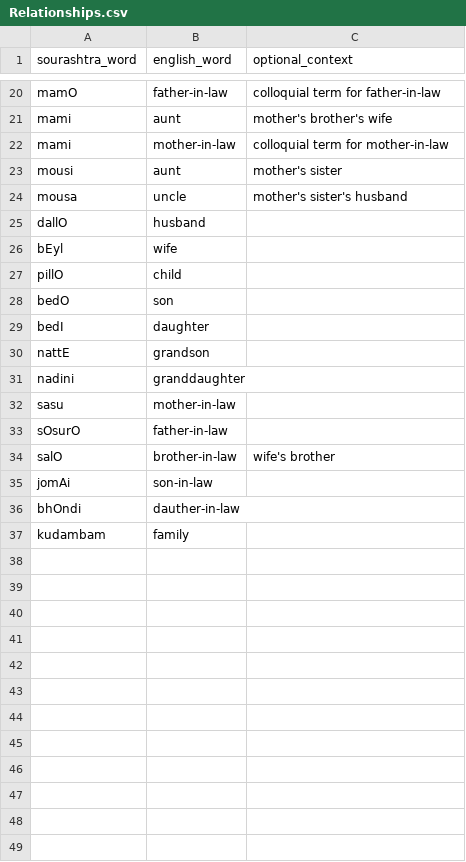
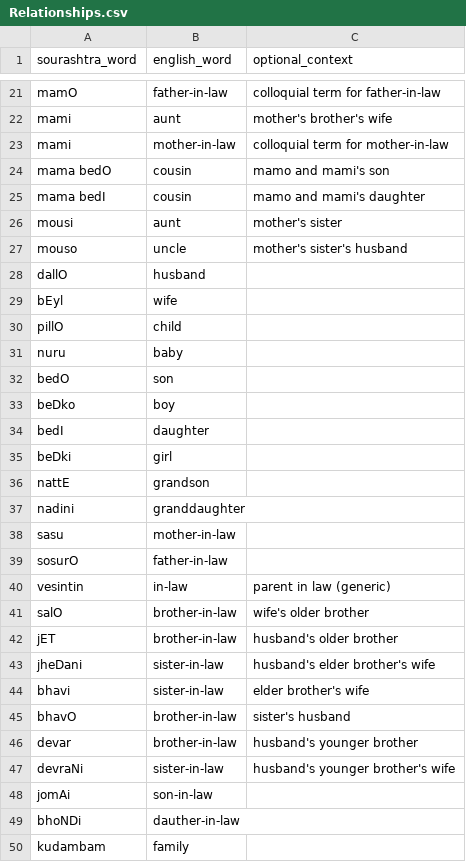
Before and after one commit to pepe454/joman-dictionary, a CSV file: words/Relationships.csv, drawn as a sheet; only a part is shown, gaps mark what is left out; the diff covers the shown part only.

Commit message:
Adding more words

```diff
--- a/words/Relationships.csv
+++ b/words/Relationships.csv
@@ -22,3 +23,5 @@ mami,aunt,mother's brother's wife
 mami,mother-in-law,colloquial term for mother-in-law
+mama bedO,cousin,mamo and mami's son
+mama bedI,cousin,mamo and mami's daughter
 mousi,aunt,mother's sister
-mousa,uncle,mother's sister's husband
+mouso,uncle,mother's sister's husband
@@ -27,0 +31 @@ pillO,child,,
+nuru,baby,
@@ -28,0 +33 @@ bedO,son,,
+beDko,boy,
@@ -29,0 +35 @@ bedI,daughter,,
+beDki,girl,
@@ -33,2 +39,9 @@ sasu,mother-in-law,,
-sOsurO,father-in-law,,
-salO,brother-in-law,wife's brother
+sosurO,father-in-law,
+vesintin,in-law,parent in law (generic)
+salO,brother-in-law,wife's older brother
+jET,brother-in-law,husband's older brother
+jheDani,sister-in-law,husband's elder brother's wife
+bhavi,sister-in-law,elder brother's wife
+bhavO,brother-in-law,sister's husband
+devar,brother-in-law,husband's younger brother
+devraNi,sister-in-law,husband's younger brother's wife
@@ -36 +49 @@ jomAi,son-in-law,,
-bhOndi,dauther-in-law,,
+bhoNDi,dauther-in-law,
```
Also changed, not shown: 2 added rows and 6 edited cells elsewhere in this file, words/Verbs.csv, 3 other files.
